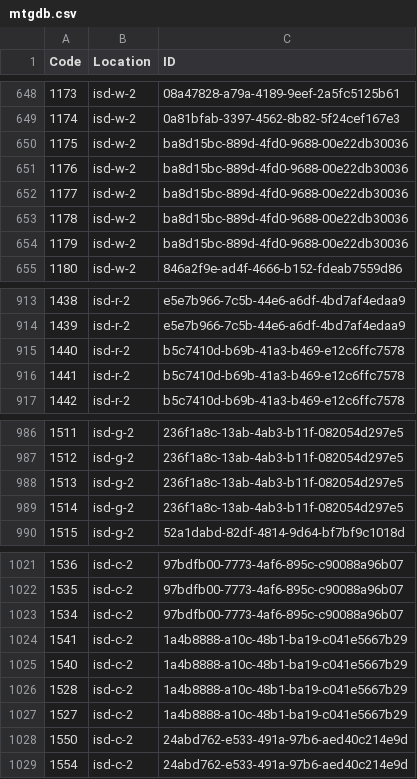
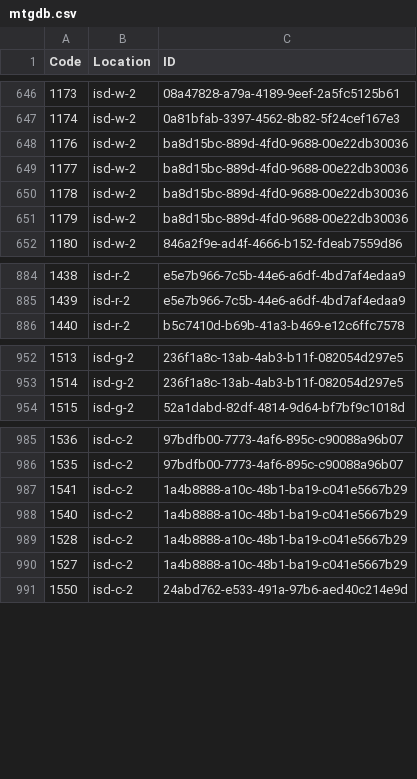
Before and after one commit to Tyler-Scripps/mtgdb, a CSV file: mtgdb.csv, drawn as a sheet; only a part is shown, gaps mark what is left out; removed rows and columns are numbered as before the commit, all else as after; the diff covers the shown part only; the diff names each change by its address in the sheet, - before the commit and + after, or states it on an @@ line.

```diff
--- a/mtgdb.csv
+++ b/mtgdb.csv
@@ column A (Code) renumbered between rows 648 and 994 @@
-row 654: 1179 | isd-w-2 | ba8d15bc-889d-4fd0-9688-00e22db30036
-row 915: 1440 | isd-r-2 | b5c7410d-b69b-41a3-b469-e12c6ffc7578
-row 916: 1441 | isd-r-2 | b5c7410d-b69b-41a3-b469-e12c6ffc7578
-row 988: 1513 | isd-g-2 | 236f1a8c-13ab-4ab3-b11f-082054d297e5
-row 989: 1514 | isd-g-2 | 236f1a8c-13ab-4ab3-b11f-082054d297e5
-row 1023: 1534 | isd-c-2 | 97bdfb00-7773-4af6-895c-c90088a96b07
-row 1028: 1550 | isd-c-2 | 24abd762-e533-491a-97b6-aed40c214e9d
```
Also changed, not shown: 31 removed rows and 1 moved row elsewhere in this file.
